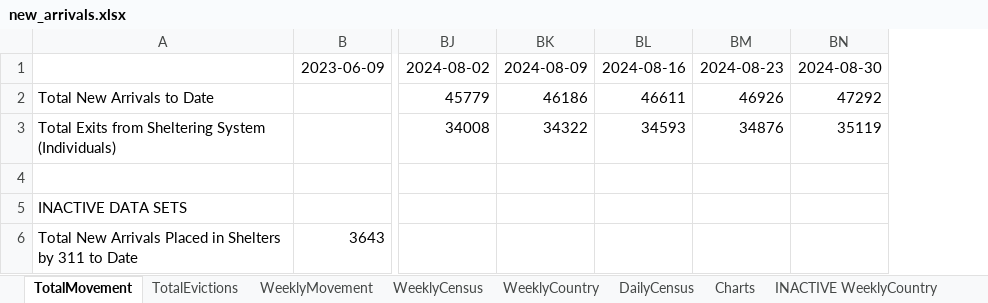
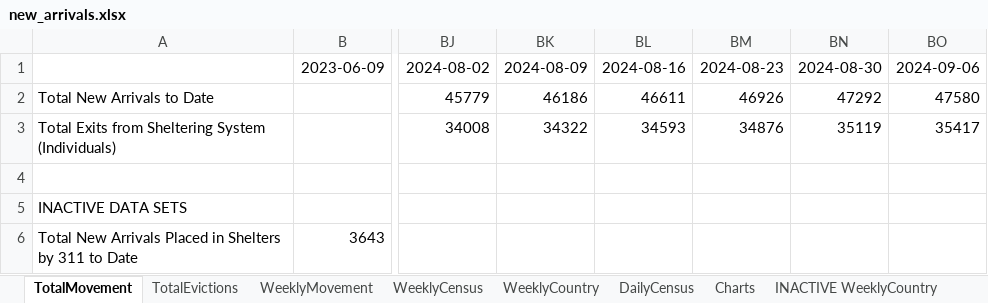
Before and after one commit to fgregg/asylum-dashboard-data, an Excel workbook: new_arrivals.xlsx, sheet TotalMovement, drawn as a sheet; only a part is shown, gaps mark what is left out; values as stored, in another font and other column widths than the file's, no borders; charts and pictures not drawn; the diff names each change by its address in the sheet, - before the commit and + after, or states it on an @@ line.

```diff
--- a/new_arrivals.xlsx (sheet TotalMovement)
+++ b/new_arrivals.xlsx (sheet TotalMovement)
+column BO, rows 1-3: 2024-09-06 | 47580 | 35417
```
Also changed, not shown: sheet Charts, sheet DailyCensus, sheet WeeklyMovement, sheet WeeklyCountry, sheet WeeklyCensus, sheet TotalEvictions, charts or pictures, 2 other files.
